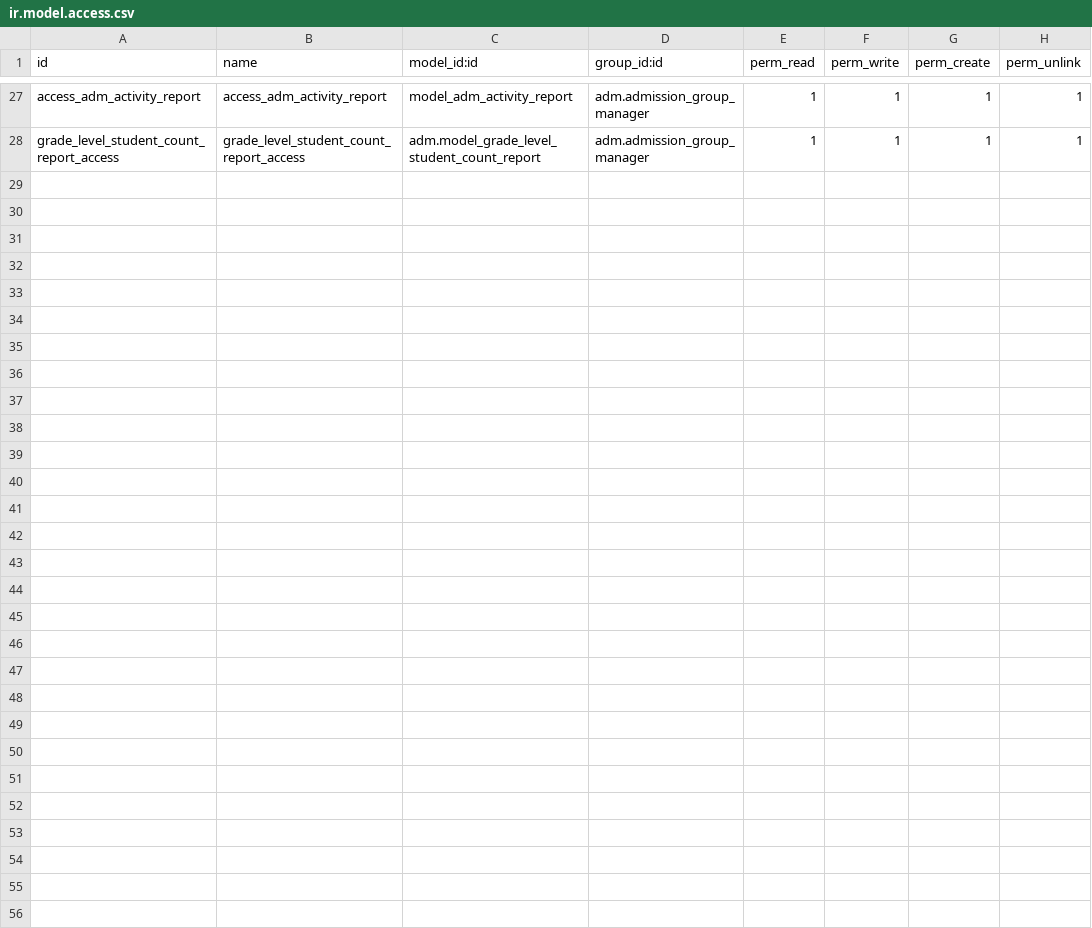
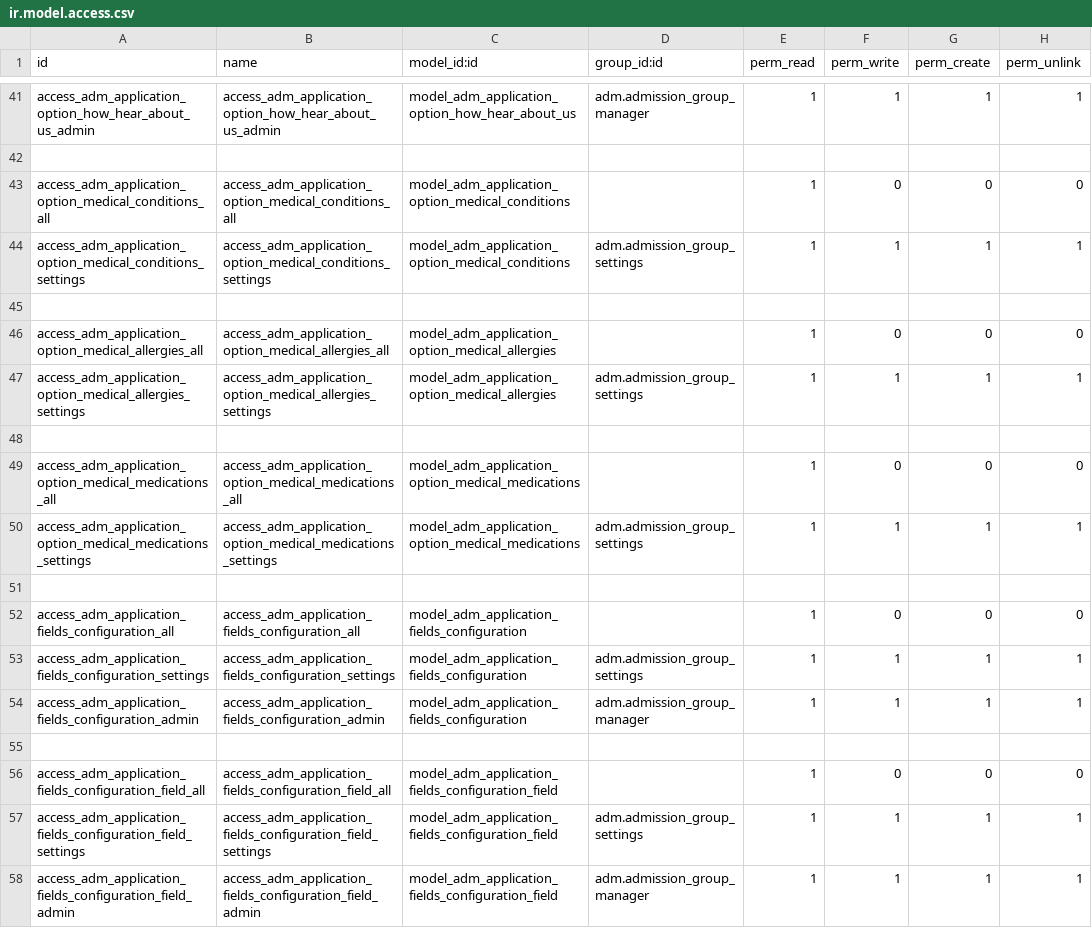
Before and after one commit to sgcalle/verita, a CSV file: adm/security/ir.model.access.csv, drawn as a sheet; only a part is shown, gaps mark what is left out; addresses are those after the commit; the diff covers the shown part only; the diff names each change by its address in the sheet, - before the commit and + after, or states it on an @@ line.

Commit message:
[IMP] adm: Medicals page. [IMP] adm: Dinamyc pages and fields configurator

```diff
--- a/adm/security/ir.model.access.csv
+++ b/adm/security/ir.model.access.csv
-A41 (id): access_adm_activity_report
+A41 (id): access_adm_application_option_how_hear_about_us_admin
-B41 (name): access_adm_activity_report
+B41 (name): access_adm_application_option_how_hear_about_us_admin
-C41 (model_id:id): model_adm_activity_report
+C41 (model_id:id): model_adm_application_option_how_hear_about_us
+row 42: (empty)
+row 43: access_adm_application_option_medical_conditions_all | access_adm_application_option_medical_conditions_all | model_adm_application_option_medical_conditions |  | 1 | 0 | 0 | 0
+row 44: access_adm_application_option_medical_conditions_settings | access_adm_application_option_medical_conditions_settings | model_adm_application_option_medical_conditions | adm.admission_group_settings | 1 | 1 | 1 | 1
+row 45: (empty)
+row 46: access_adm_application_option_medical_allergies_all | access_adm_application_option_medical_allergies_all | model_adm_application_option_medical_allergies |  | 1 | 0 | 0 | 0
+row 47: access_adm_application_option_medical_allergies_settings | access_adm_application_option_medical_allergies_settings | model_adm_application_option_medical_allergies | adm.admission_group_settings | 1 | 1 | 1 | 1
+row 48: (empty)
+row 49: access_adm_application_option_medical_medications_all | access_adm_application_option_medical_medications_all | model_adm_application_option_medical_medications |  | 1 | 0 | 0 | 0
+row 50: access_adm_application_option_medical_medications_settings | access_adm_application_option_medical_medications_settings | model_adm_application_option_medical_medications | adm.admission_group_settings | 1 | 1 | 1 | 1
+row 51: (empty)
+row 52: access_adm_application_fields_configuration_all | access_adm_application_fields_configuration_all | model_adm_application_fields_configuration |  | 1 | 0 | 0 | 0
+row 53: access_adm_application_fields_configuration_settings | access_adm_application_fields_configuration_settings | model_adm_application_fields_configuration | adm.admission_group_settings | 1 | 1 | 1 | 1
-A54 (id): grade_level_student_count_report_access
+A54 (id): access_adm_application_fields_configuration_admin
-B54 (name): grade_level_student_count_report_access
+B54 (name): access_adm_application_fields_configuration_admin
-C54 (model_id:id): adm.model_grade_level_student_count_report
+C54 (model_id:id): model_adm_application_fields_configuration
+row 55: (empty)
+row 56: access_adm_application_fields_configuration_field_all | access_adm_application_fields_configuration_field_all | model_adm_application_fields_configuration_field |  | 1 | 0 | 0 | 0
+row 57: access_adm_application_fields_configuration_field_settings | access_adm_application_fields_configuration_field_settings | model_adm_application_fields_configuration_field | adm.admission_group_settings | 1 | 1 | 1 | 1
+row 58: access_adm_application_fields_configuration_field_admin | access_adm_application_fields_configuration_field_admin | model_adm_application_fields_configuration_field | adm.admission_group_manager | 1 | 1 | 1 | 1
```
Also changed, not shown: 15 added rows, 1 removed row and 3 edited cells elsewhere in this file, 35 other files.
